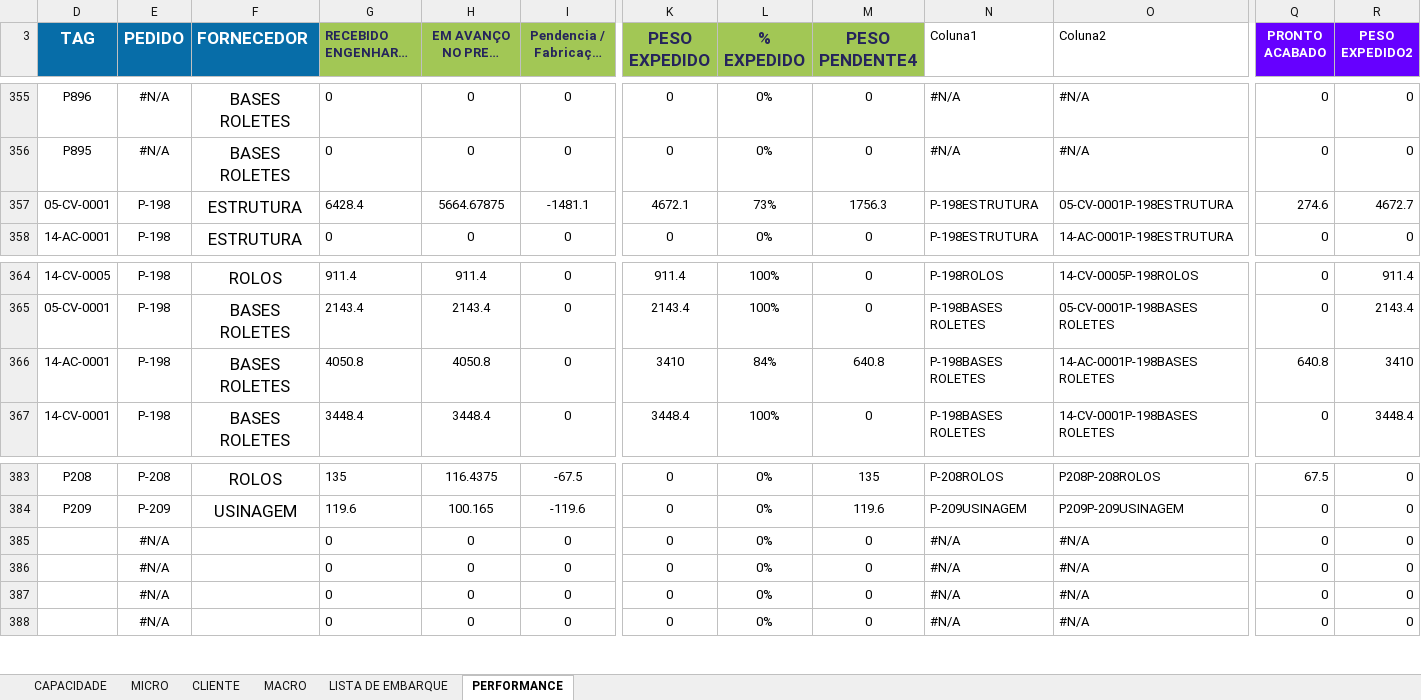
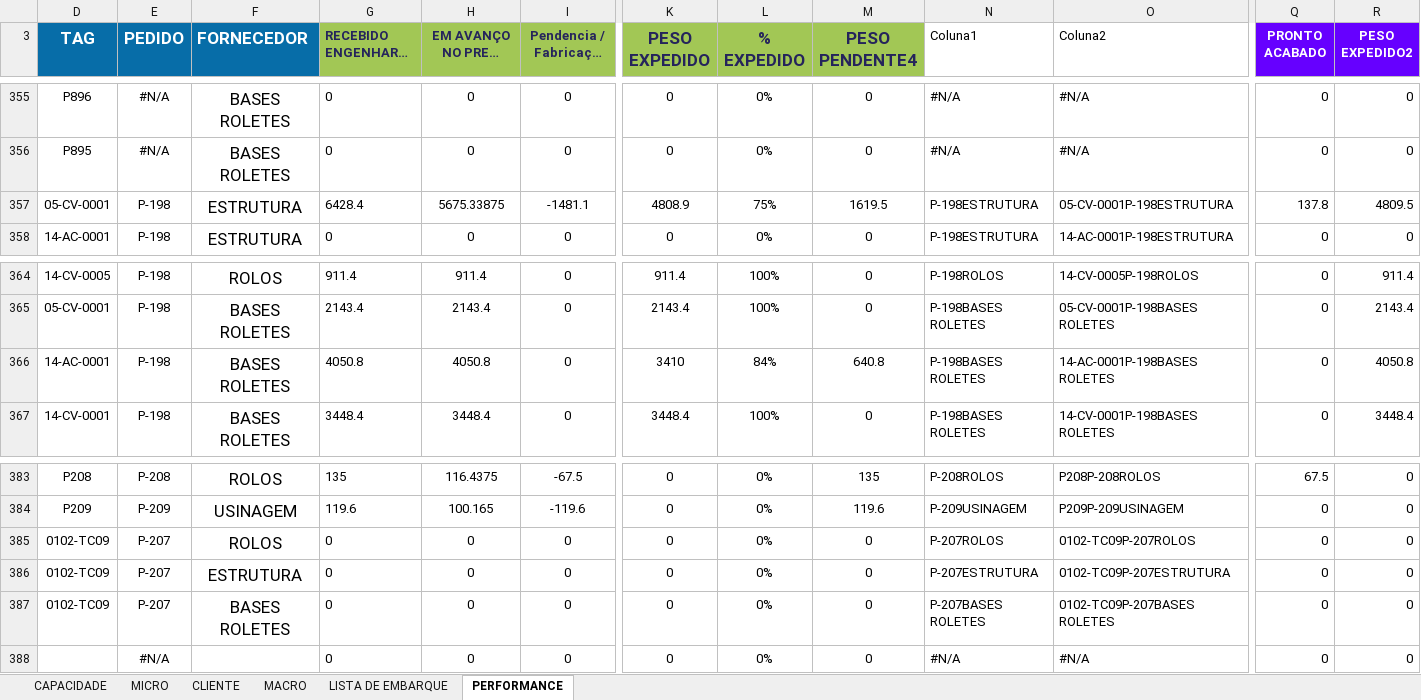
Before and after one commit to gezielseveriano-ui/Deshboardproducao, an Excel workbook: planejamento-controle-producao.xlsx, sheet PERFORMANCE, drawn as a sheet; only a part is shown, gaps mark what is left out; long unchanged cells end in …; values as stored, in another font and other column widths than the file's, no borders; conditional formats and table styles not drawn; the diff names each change by its address in the sheet, - before the commit and + after, or states it on an @@ line.

```diff
--- a/planejamento-controle-producao.xlsx (sheet PERFORMANCE)
+++ b/planejamento-controle-producao.xlsx (sheet PERFORMANCE)
-H357 (EM AVANÇO NO PRETO (kg)): 5664.67875
+H357 (EM AVANÇO NO PRETO (kg)): 5675.33875
-K357 (PESO EXPEDIDO): 4672.1
+K357 (PESO EXPEDIDO): 4808.9
-L357 (% EXPEDIDO): 73%
+L357 (% EXPEDIDO): 75%
-M357 (PESO PENDENTE4): 1756.3
+M357 (PESO PENDENTE4): 1619.5
-Q357 (PRONTO ACABADO): 274.6
+Q357 (PRONTO ACABADO): 137.8
-R357 (PESO EXPEDIDO2): 4672.7
+R357 (PESO EXPEDIDO2): 4809.5
-Q366 (PRONTO ACABADO): 640.8
+Q366 (PRONTO ACABADO): 0
-R366 (PESO EXPEDIDO2): 3410
+R366 (PESO EXPEDIDO2): 4050.8
-D385:D387 (TAG): (empty)
+D385:D387 (TAG): 0102-TC09
-E385:E387 (PEDIDO): #N/A
+E385:E387 (PEDIDO): P-207
-F385 (FORNECEDOR): (empty)
+F385 (FORNECEDOR): ROLOS
-N385 (Coluna1): #N/A
+N385 (Coluna1): P-207ROLOS
-O385 (Coluna2): #N/A
+O385 (Coluna2): 0102-TC09P-207ROLOS
-F386 (FORNECEDOR): (empty)
+F386 (FORNECEDOR): ESTRUTURA
-N386 (Coluna1): #N/A
+N386 (Coluna1): P-207ESTRUTURA
-O386 (Coluna2): #N/A
+O386 (Coluna2): 0102-TC09P-207ESTRUTURA
-F387 (FORNECEDOR): (empty)
+F387 (FORNECEDOR): BASES ROLETES
-N387 (Coluna1): #N/A
+N387 (Coluna1): P-207BASES ROLETES
-O387 (Coluna2): #N/A
+O387 (Coluna2): 0102-TC09P-207BASES ROLETES
```
Also changed, not shown: sheet MICRO, sheet LISTA DE EMBARQUE, sheet MACRO, sheet CLIENTE, hidden cells, charts or pictures.
